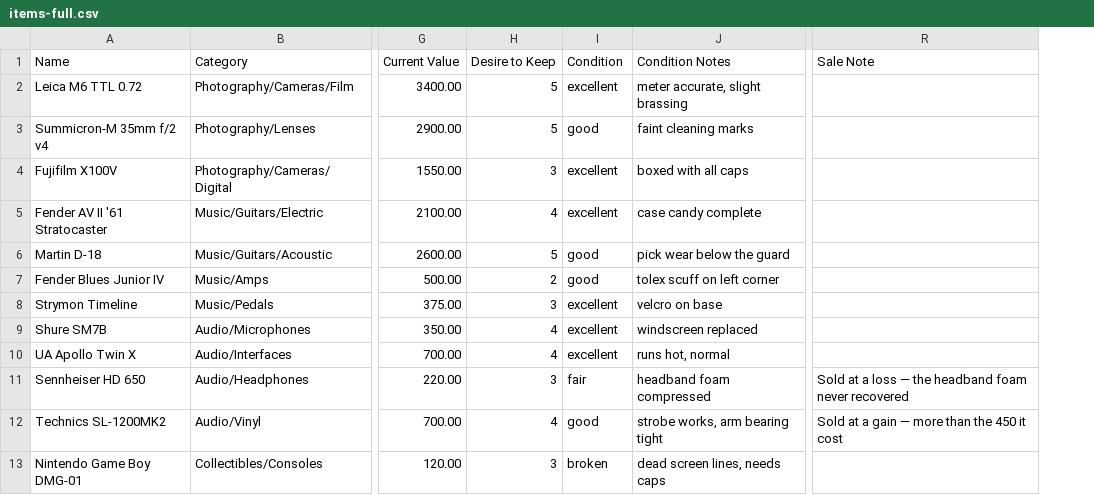
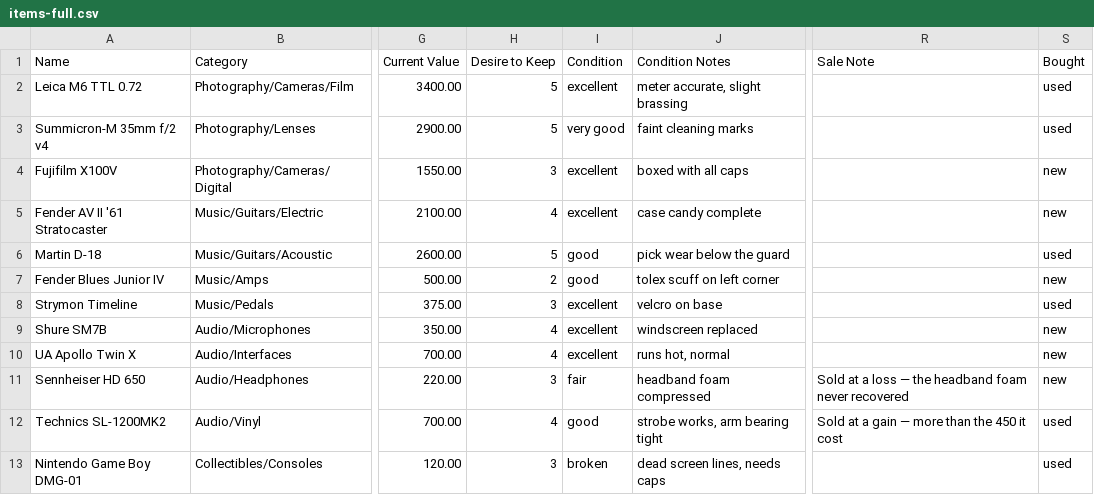
Before and after one commit to EHaake/Trove, a CSV file: docs/samples/items-full.csv, drawn as a sheet; only a part is shown, gaps mark what is left out; the diff names each change by its address in the sheet, - before the commit and + after, or states it on an @@ line.

```diff
--- a/docs/samples/items-full.csv
+++ b/docs/samples/items-full.csv
+column S (Bought), rows 2-13: used | used | new | new | used | new | used | new | new | new | used | used
-I3 (Condition): good
+I3 (Condition): very good
```
Also changed, not shown: docs/samples/wishlist.csv, 4 other files.
